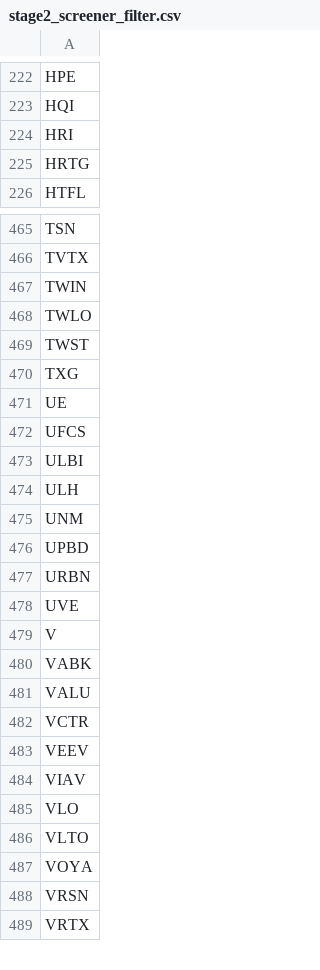
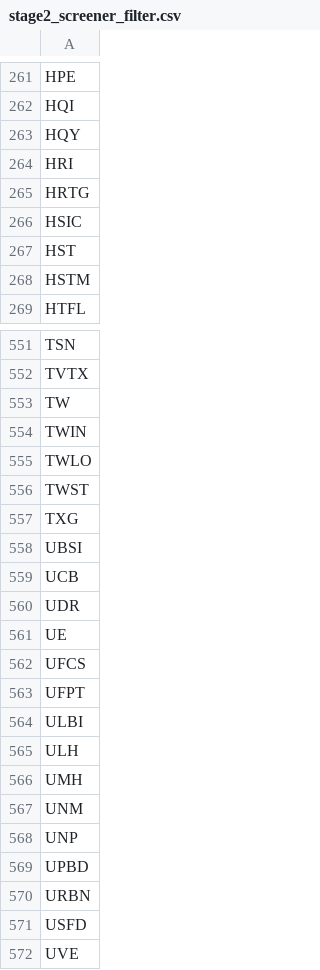
Before and after one commit to githhhh/Yfinance_data, a CSV file: us/stage2/stage2_screener_filter.csv, drawn as a sheet; only a part is shown, gaps mark what is left out; the shorter side is filled out with more unchanged rows; the diff covers the shown part only; the diff names each change by its address in the sheet, - before the commit and + after, or states it on an @@ line.

```diff
--- a/us/stage2/stage2_screener_filter.csv
+++ b/us/stage2/stage2_screener_filter.csv
+row 263: HQY
+row 266: HSIC
+row 267: HST
+row 268: HSTM
+row 553: TW
+row 558: UBSI
+row 559: UCB
+row 560: UDR
+row 563: UFPT
+row 566: UMH
+row 568: UNP
+row 571: USFD
```
Also changed, not shown: 104 added rows, 14 removed rows and 4 edited cells elsewhere in this file, us/eps_growth_screener_results.csv, us/stage2/stage2_whitelist.csv, 8 other files.
